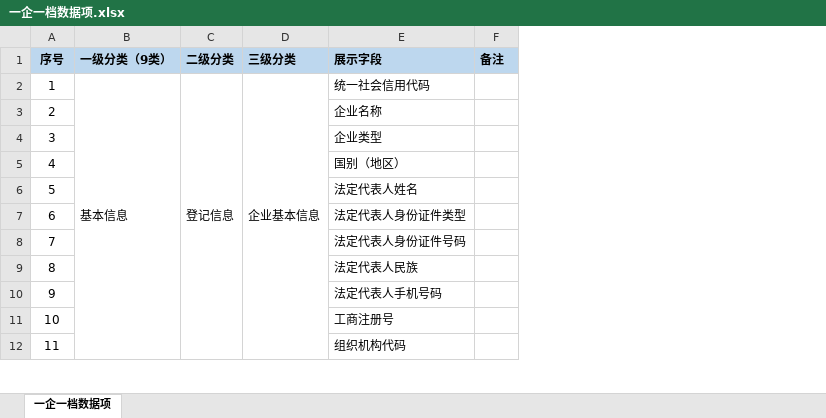
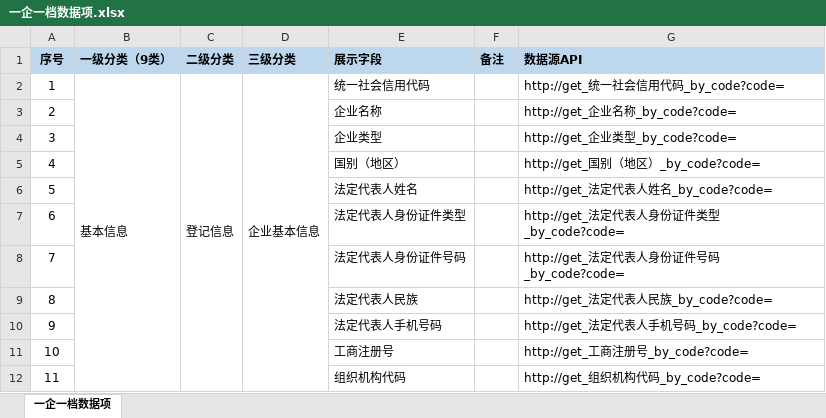
Before and after one commit to neo-workship/NeoProduct, an Excel workbook: neo_webproduct_beta_v2/services/mongodb_service/一企一档数据项.xlsx, sheet 一企一档数据项, drawn as a sheet; only a part is shown; values as stored, in another font and other column widths than the file's, no borders; the diff names each change by its address in the sheet, - before the commit and + after, or states it on an @@ line.

```diff
--- a/neo_webproduct_beta_v2/services/mongodb_service/一企一档数据项.xlsx (sheet 一企一档数据项)
+++ b/neo_webproduct_beta_v2/services/mongodb_service/一企一档数据项.xlsx (sheet 一企一档数据项)
+column G (数据源API), rows 2-12: http://get_统一社会信用代码_by_code?code= | http://get_企业名称_by_code?code= | http://get_企业类型_by_code?code= | http://get_国别（地区）_by_code?code= | http://get_法定代表人姓名_by_code?code= | http://get_法定代表人身份证件类型_by_code?code= | http://get_法定代表人身份证件号码_by_code?code= | http://get_法定代表人民族_by_code?code= | http://get_法定代表人手机号码_by_code?code= | http://get_工商注册号_by_code?code= | http://get_组织机构代码_by_code?code=
```
Also changed, not shown: 2 other files.
